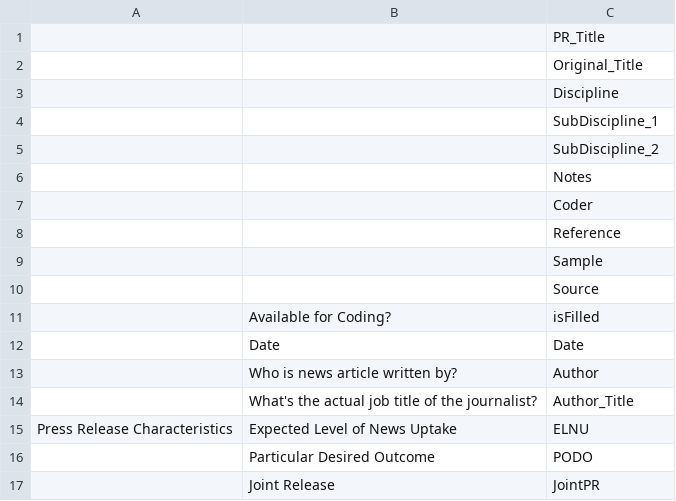
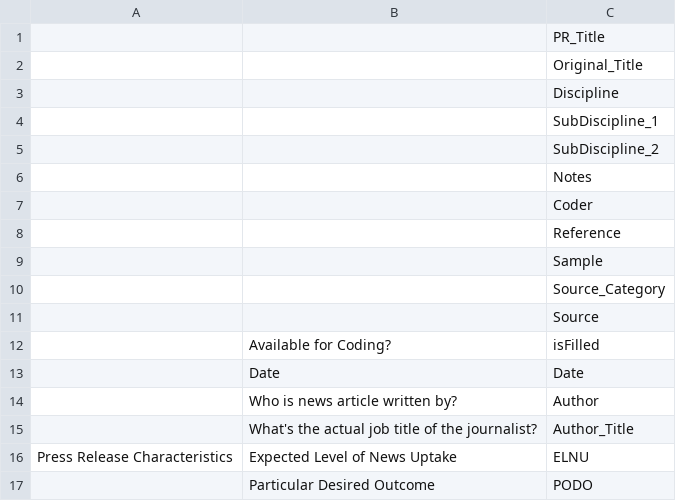
Before and after one commit to insciout-project/insciout-project, a CSV file: Column Names.csv, drawn as a sheet; only a part is shown; the shorter side is filled out with more unchanged rows; the diff names each change by its address in the sheet, - before the commit and + after, or states it on an @@ line.

Commit message:
Made the analysis at row 125 of Data Analysis.xls
change also the folder organisation

```diff
--- a/Column Names.csv
+++ b/Column Names.csv
+row 10:  |  | Source_Category
```
Also changed, not shown: 30 other files.
